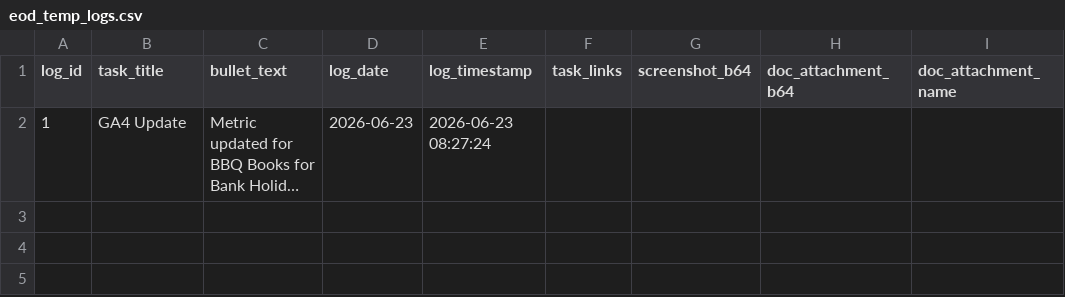
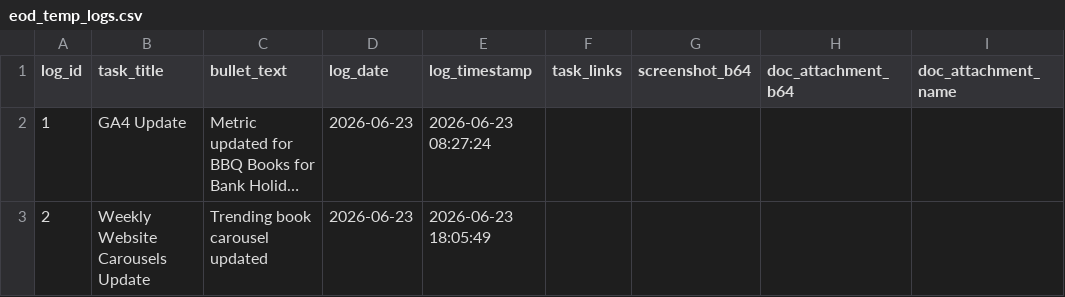
Before and after one commit to RandomlyBryan/personal-tracker, a CSV file: eod_temp_logs.csv, drawn as a sheet; long unchanged cells end in …; the diff names each change by its address in the sheet, - before the commit and + after, or states it on an @@ line.

```diff
--- a/eod_temp_logs.csv
+++ b/eod_temp_logs.csv
+row 3: 2 | Weekly Website Carousels Update | Trending book carousel updated | 2026-06-23 | 2026-06-23 18:05:49
```
